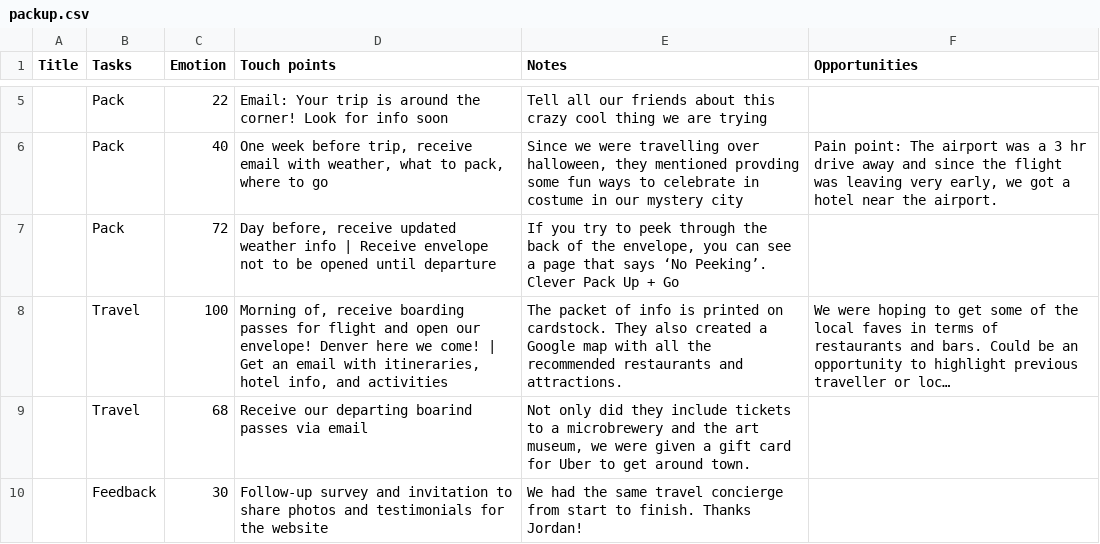
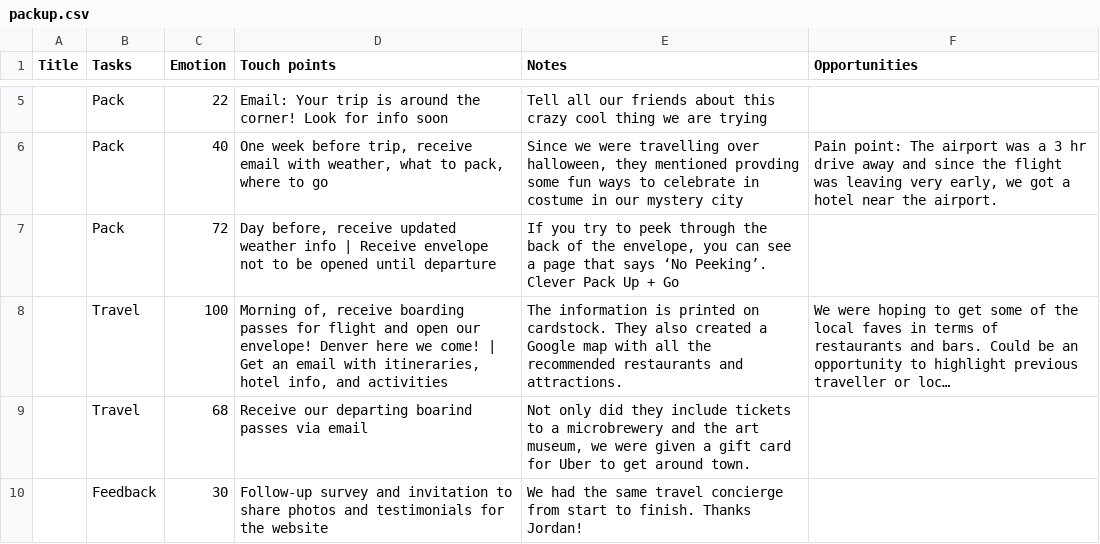
Before and after one commit to mcoulthurst/user-journey, a CSV file: assets/data/packup.csv, drawn as a sheet; only a part is shown, gaps mark what is left out; long unchanged cells end in …; the diff names each change by its address in the sheet, - before the commit and + after, or states it on an @@ line.

```diff
--- a/assets/data/packup.csv
+++ b/assets/data/packup.csv
-E8 (Notes): The packet of info is printed…
+E8 (Notes): The information is printed…
```
Also changed, not shown: assets/data/test.csv, assets/data/user.csv, 4 other files.
